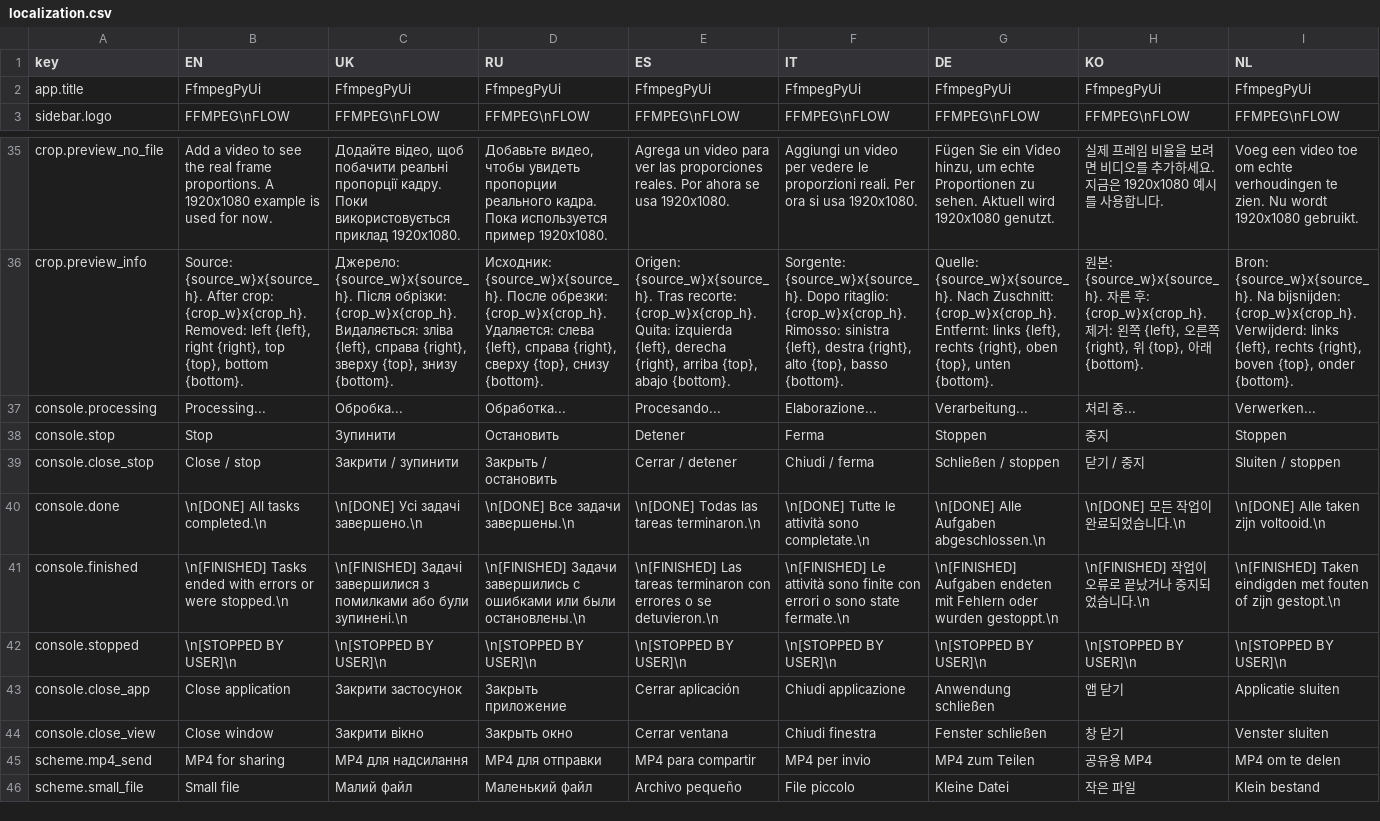
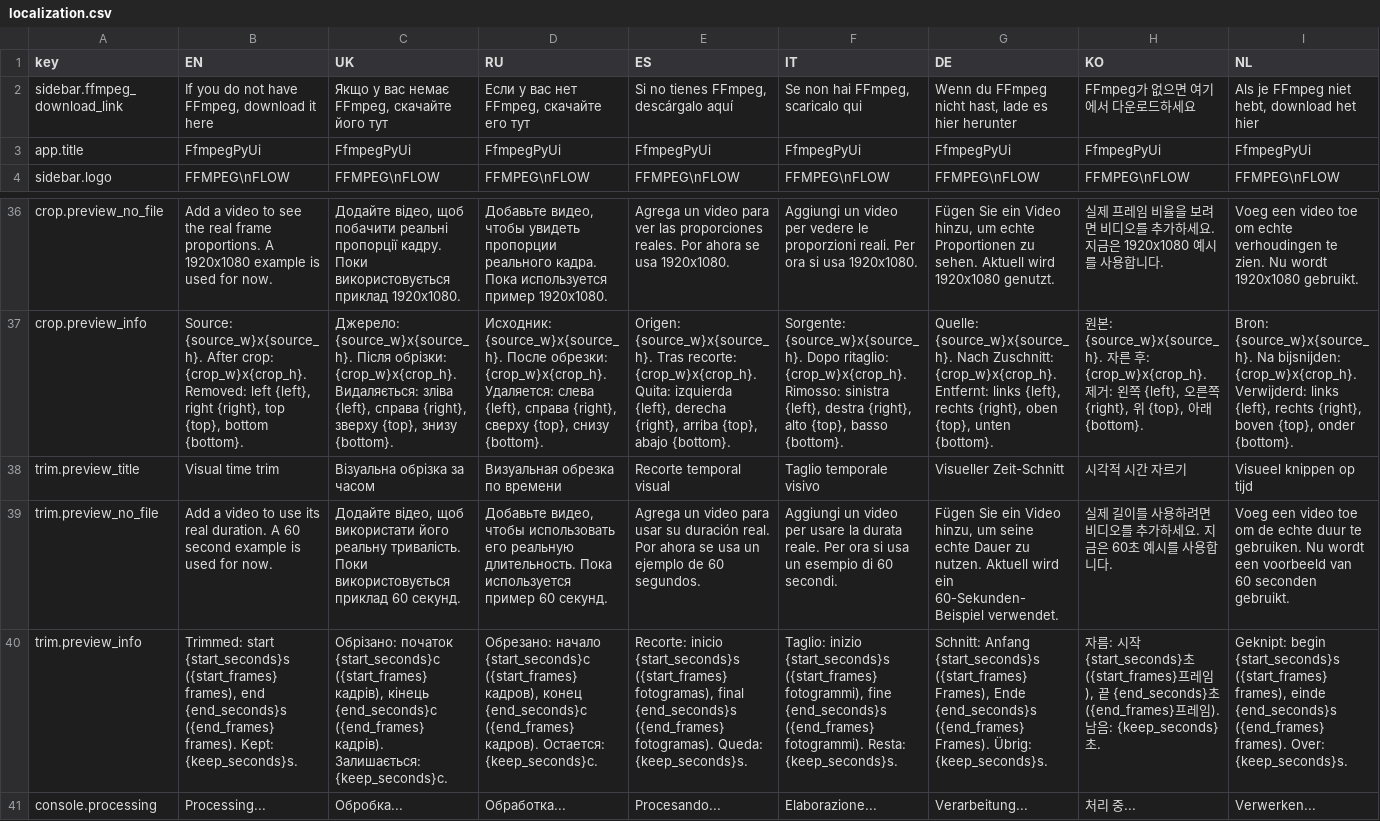
Before and after one commit to AndreySkyFoxSidorov/FfmpegPyUi, a CSV file: ffmpegpyui/ui/localization.csv, drawn as a sheet; only a part is shown, gaps mark what is left out; the shorter side is filled out with more unchanged rows; rows hold the shown columns only; the diff names each change by its address in the sheet, - before the commit and + after, or states it on an @@ line.

Commit message:
+ Visual time trim

```diff
--- a/ffmpegpyui/ui/localization.csv
+++ b/ffmpegpyui/ui/localization.csv
+row 2: sidebar.ffmpeg_download_link | If you do not have FFmpeg, download it here | Якщо у вас немає FFmpeg, скачайте його тут | Если у вас нет FFmpeg, скачайте его тут | Si no tienes FFmpeg, descárgalo aquí | Se non hai FFmpeg, scaricalo qui | Wenn du FFmpeg nicht hast, lade es hier herunter | FFmpeg가 없으면 여기에서 다운로드하세요 | Als je FFmpeg niet hebt, download het hier
+row 38: trim.preview_title | Visual time trim | Візуальна обрізка за часом | Визуальная обрезка по времени | Recorte temporal visual | Taglio temporale visivo | Visueller Zeit-Schnitt | 시각적 시간 자르기 | Visueel knippen op tijd
+row 39: trim.preview_no_file | Add a video to use its real duration. A 60 second example is used for now. | Додайте відео, щоб використати його реальну тривалість. Поки використовується приклад 60 секунд. | Добавьте видео, чтобы использовать его реальную длительность. Пока используется пример 60 секунд. | Agrega un video para usar su duración real. Por ahora se usa un ejemplo de 60 segundos. | Aggiungi un video per usare la durata reale. Per ora si usa un esempio di 60 secondi. | Fügen Sie ein Video hinzu, um seine echte Dauer zu nutzen. Aktuell wird ein 60-Sekunden-Beispiel verwendet. | 실제 길이를 사용하려면 비디오를 추가하세요. 지금은 60초 예시를 사용합니다. | Voeg een video toe om de echte duur te gebruiken. Nu wordt een voorbeeld van 60 seconden gebruikt.
+row 40: trim.preview_info | Trimmed: start {start_seconds}s ({start_frames} frames), end {end_seconds}s ({end_frames} frames). Kept: {keep_seconds}s. | Обрізано: початок {start_seconds}с ({start_frames} кадрів), кінець {end_seconds}с ({end_frames} кадрів). Залишається: {keep_seconds}с. | Обрезано: начало {start_seconds}с ({start_frames} кадров), конец {end_seconds}с ({end_frames} кадров). Остается: {keep_seconds}с. | Recorte: inicio {start_seconds}s ({start_frames} fotogramas), final {end_seconds}s ({end_frames} fotogramas). Queda: {keep_seconds}s. | Taglio: inizio {start_seconds}s ({start_frames} fotogrammi), fine {end_seconds}s ({end_frames} fotogrammi). Resta: {keep_seconds}s. | Schnitt: Anfang {start_seconds}s ({start_frames} Frames), Ende {end_seconds}s ({end_frames} Frames). Übrig: {keep_seconds}s. | 자름: 시작 {start_seconds}초({start_frames}프레임), 끝 {end_seconds}초({end_frames}프레임). 남음: {keep_seconds}초. | Geknipt: begin {start_seconds}s ({start_frames} frames), einde {end_seconds}s ({end_frames} frames). Over: {keep_seconds}s.
```
Also changed, not shown: 3 other files.
